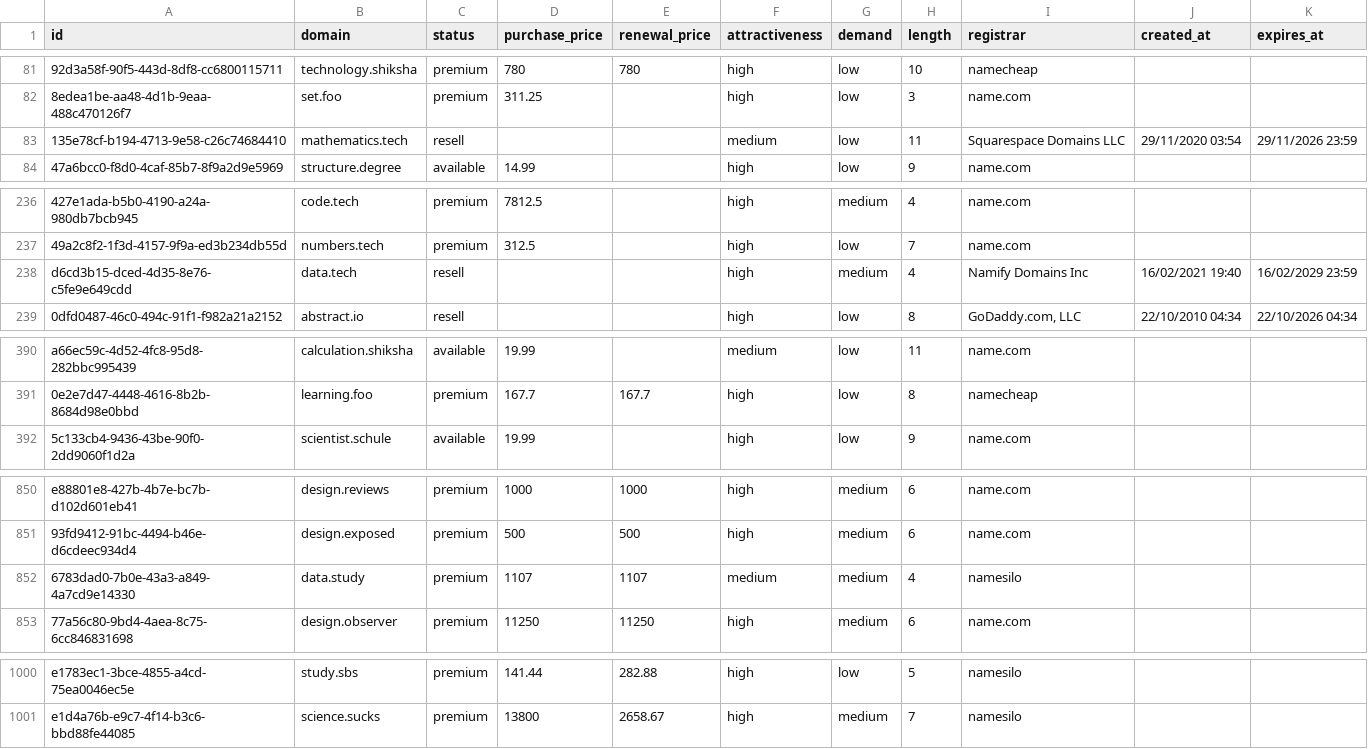
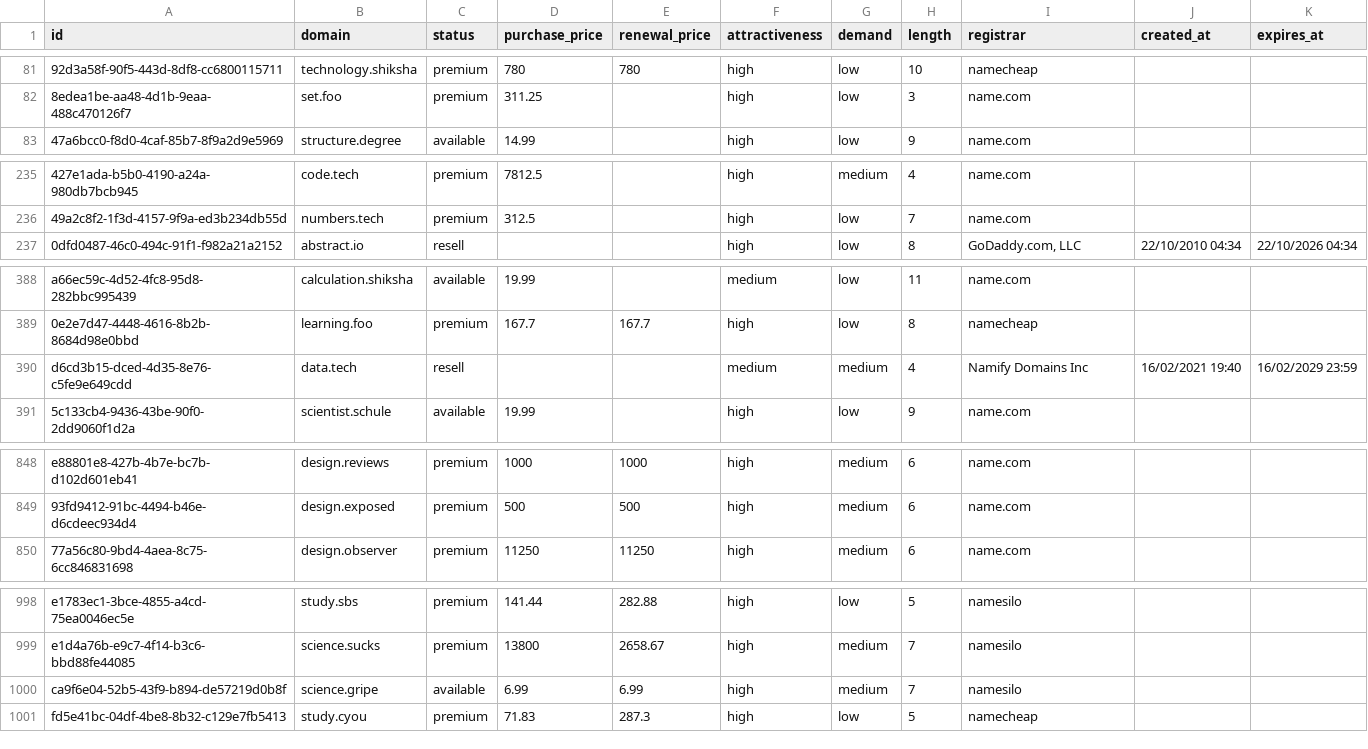
Before and after one commit to UniqueDomains/mathematics-oneword-domains, a CSV file: mathematics.csv, drawn as a sheet; only a part is shown, gaps mark what is left out; removed rows and columns are numbered as before the commit, all else as after; the diff covers the shown part only; the diff names each change by its address in the sheet, - before the commit and + after, or states it on an @@ line.

Commit message:
Domains update

```diff
--- a/mathematics.csv
+++ b/mathematics.csv
-row 83: 135e78cf-b194-4713-9e58-c26c74684410 | mathematics.tech | resell |  |  | medium | low | 11 | Squarespace Domains LLC | 29/11/2020 03:54 | 29/11/2026 23:59
-row 238: d6cd3b15-dced-4d35-8e76-c5fe9e649cdd | data.tech | resell |  |  | high | medium | 4 | Namify Domains Inc | 16/02/2021 19:40 | 16/02/2029 23:59
+row 390: d6cd3b15-dced-4d35-8e76-c5fe9e649cdd | data.tech | resell |  |  | medium | medium | 4 | Namify Domains Inc | 16/02/2021 19:40 | 16/02/2029 23:59
-row 852: 6783dad0-7b0e-43a3-a849-4a7cd9e14330 | data.study | premium | 1107 | 1107 | medium | medium | 4 | namesilo
+row 1000: ca9f6e04-52b5-43f9-b894-de57219d0b8f | science.gripe | available | 6.99 | 6.99 | high | medium | 7 | namesilo
+row 1001: fd5e41bc-04df-4be8-8b32-c129e7fb5413 | study.cyou | premium | 71.83 | 287.3 | high | low | 5 | namecheap
```
Also changed, not shown: 2 moved rows elsewhere in this file, 4 other files.
